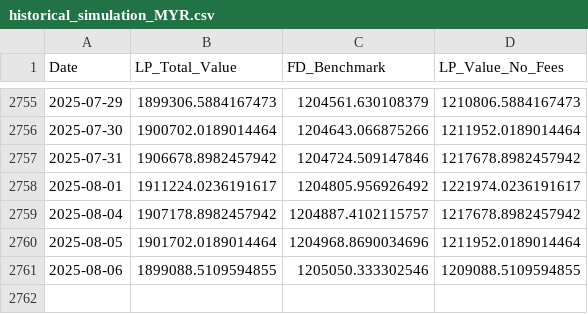
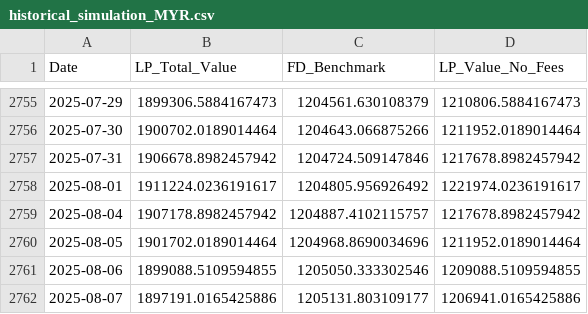
Before and after one commit to florenceyyw/forex-simulation-paper, a CSV file: data/historical_simulation_MYR.csv, drawn as a sheet; only a part is shown, gaps mark what is left out.

Commit message:
Clean slate: regenerated all figures and data from updated notebooks

```diff
--- a/data/historical_simulation_MYR.csv
+++ b/data/historical_simulation_MYR.csv
@@ -2761 +2761,2 @@ Date,LP_Total_Value,FD_Benchmark,LP_Value_No_Fees
 2025-08-06,1899088.5109594855,1205050.333302546,1209088.5109594855
+2025-08-07,1897191.0165425886,1205131.803109177,1206941.0165425886
```
Also changed, not shown: data/final_summary_results.csv, data/historical_simulation_SGD.csv, 20 other files.
